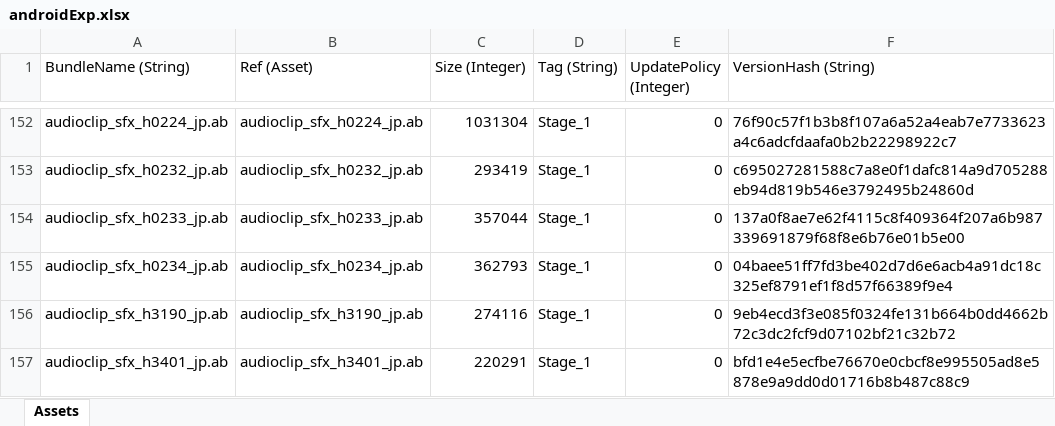
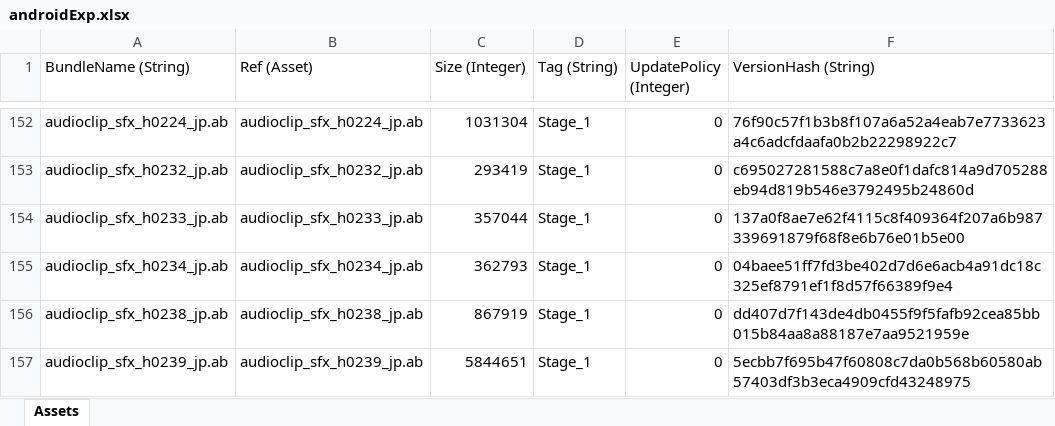
Before and after one commit to stu43005/sdorica-wiki-bot, an Excel workbook: client_gamedata/androidExp.xlsx, sheet Assets, drawn as a sheet; only a part is shown, gaps mark what is left out; the shorter side is filled out with more unchanged rows; values as stored, in another font and other column widths than the file's, no borders; the diff covers the shown part only; the diff names each change by its address in the sheet, - before the commit and + after, or states it on an @@ line.

```diff
--- a/client_gamedata/androidExp.xlsx (sheet Assets)
+++ b/client_gamedata/androidExp.xlsx (sheet Assets)
+row 156: audioclip_sfx_h0238_jp.ab | audioclip_sfx_h0238_jp.ab | 867919 | Stage_1 | 0 | dd407d7f143de4db0455f9f5fafb92cea85bb015b84aa8a88187e7aa9521959e
+row 157: audioclip_sfx_h0239_jp.ab | audioclip_sfx_h0239_jp.ab | 5844651 | Stage_1 | 0 | 5ecbb7f695b47f60808c7da0b568b60580ab57403df3b3eca4909cfd43248975
```
Also changed, not shown: 6 added rows and 6 edited cells elsewhere in this sheet, client_gamedata/charAssets.xlsx, 22 other files.
